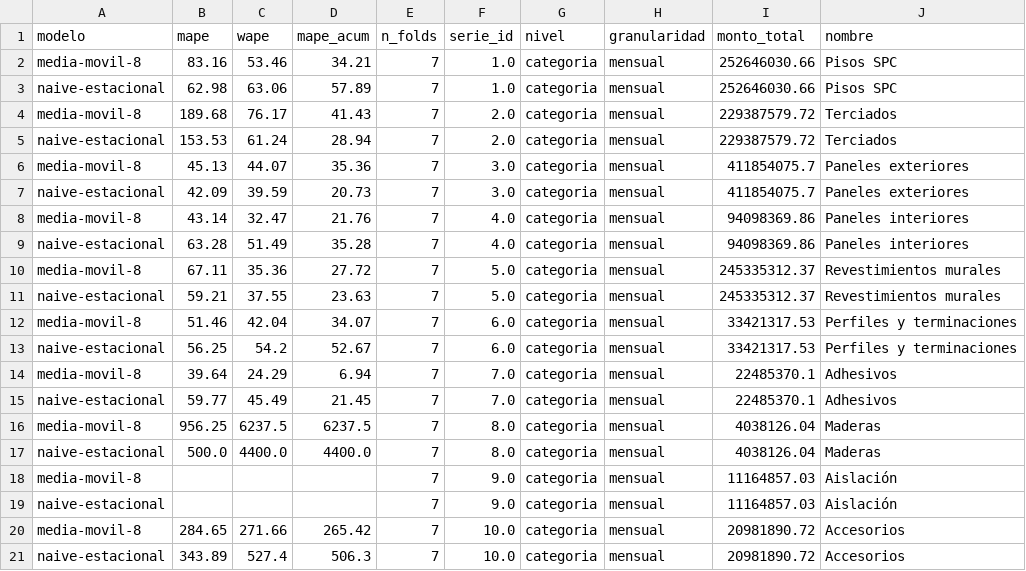
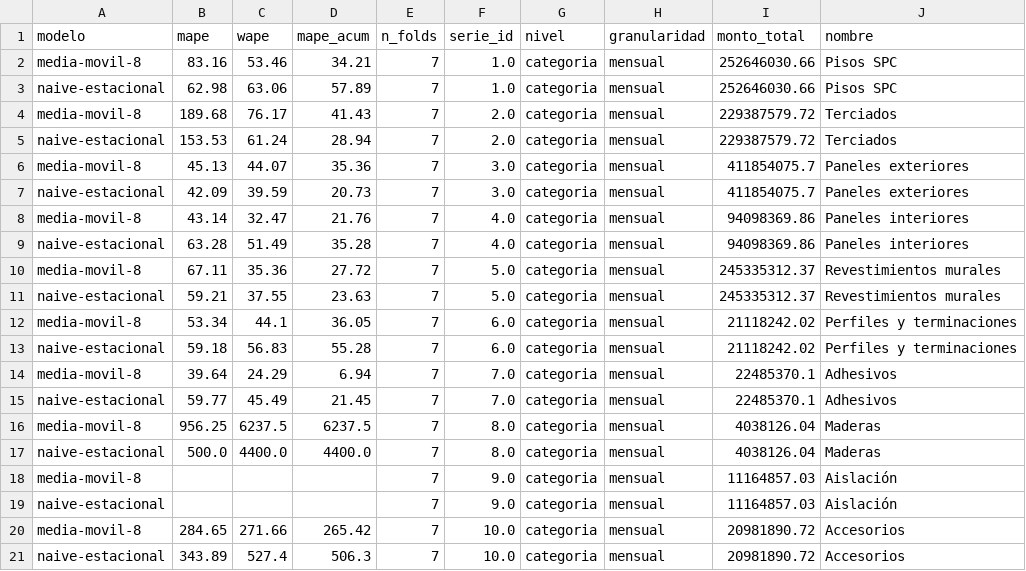
Before and after one commit to Matic539/matex, a CSV file: ml/eda/salidas/backtest_mensual_categoria.csv, drawn as a sheet.

```diff
--- a/ml/eda/salidas/backtest_mensual_categoria.csv
+++ b/ml/eda/salidas/backtest_mensual_categoria.csv
@@ -11,4 +11,4 @@ media-movil-8,67.11,35.36,27.72,7,5.0,categoria,mensual,245335312.37,Revestimien
 naive-estacional,59.21,37.55,23.63,7,5.0,categoria,mensual,245335312.37,Revestimientos murales
-media-movil-8,51.46,42.04,34.07,7,6.0,categoria,mensual,33421317.53,Perfiles y terminaciones
-naive-estacional,56.25,54.2,52.67,7,6.0,categoria,mensual,33421317.53,Perfiles y terminaciones
+media-movil-8,53.34,44.1,36.05,7,6.0,categoria,mensual,21118242.02,Perfiles y terminaciones
+naive-estacional,59.18,56.83,55.28,7,6.0,categoria,mensual,21118242.02,Perfiles y terminaciones
 media-movil-8,39.64,24.29,6.94,7,7.0,categoria,mensual,22485370.1,Adhesivos
```
Also changed, not shown: ml/eda/salidas/backtest_mensual_producto.csv, ml/eda/salidas/backtest_resumen.csv, 42 other files.
